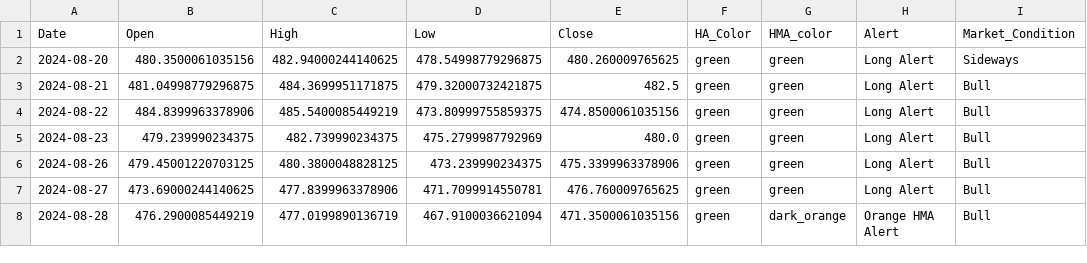
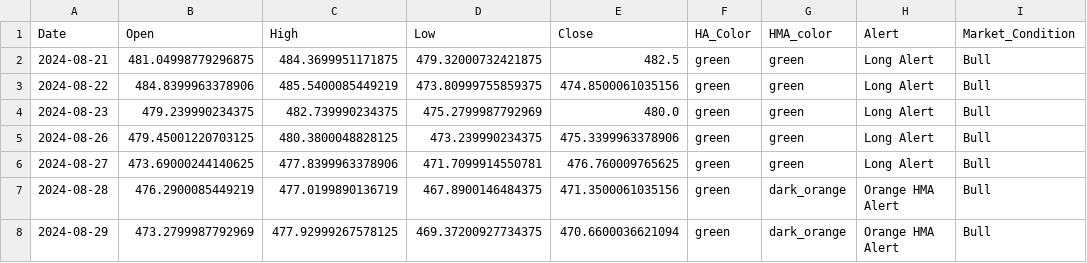
Before and after one commit to rbnyng/trend_alert_HA, a CSV file: last_seven_days.csv, drawn as a sheet.

```diff
--- a/last_seven_days.csv
+++ b/last_seven_days.csv
@@ -1,3 +1,2 @@
 Date,Open,High,Low,Close,HA_Color,HMA_color,Alert,Market_Condition
-2024-08-20,480.3500061035156,482.94000244140625,478.54998779296875,480.260009765625,green,green,Long Alert,Sideways
 2024-08-21,481.04998779296875,484.3699951171875,479.32000732421875,482.5,green,green,Long Alert,Bull
@@ -7,2 +6,3 @@ Date,Open,High,Low,Close,HA_Color,HMA_color,Alert,Market_Condition
 2024-08-27,473.69000244140625,477.8399963378906,471.7099914550781,476.760009765625,green,green,Long Alert,Bull
-2024-08-28,476.2900085449219,477.0199890136719,467.9100036621094,471.3500061035156,green,dark_orange,Orange HMA Alert,Bull
+2024-08-28,476.2900085449219,477.0199890136719,467.8900146484375,471.3500061035156,green,dark_orange,Orange HMA Alert,Bull
+2024-08-29,473.2799987792969,477.92999267578125,469.37200927734375,470.6600036621094,green,dark_orange,Orange HMA Alert,Bull
```
